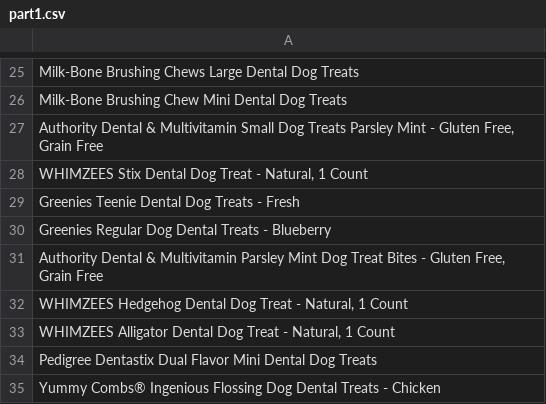
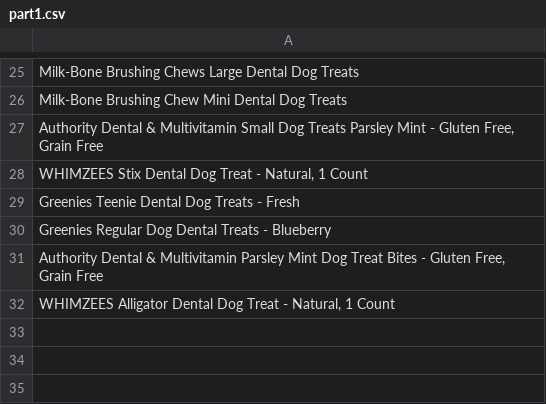
Before and after one commit to data-gab/topic11-topic13-assessment, a CSV file: data/part1.csv, drawn as a sheet; only a part is shown, gaps mark what is left out.

```diff
--- a/data/part1.csv
+++ b/data/part1.csv
@@ -31,5 +31,2 @@ Greenies Regular Dog Dental Treats - Blueberry
 "Authority Dental & Multivitamin Parsley Mint Dog Treat Bites - Gluten Free, Grain Free"
-"WHIMZEES Hedgehog Dental Dog Treat - Natural, 1 Count"
 "WHIMZEES Alligator Dental Dog Treat - Natural, 1 Count"
-Pedigree Dentastix Dual Flavor Mini Dental Dog Treats
-Yummy Combs® Ingenious Flossing Dog Dental Treats - Chicken
```
Also changed, not shown: 2 other files.
